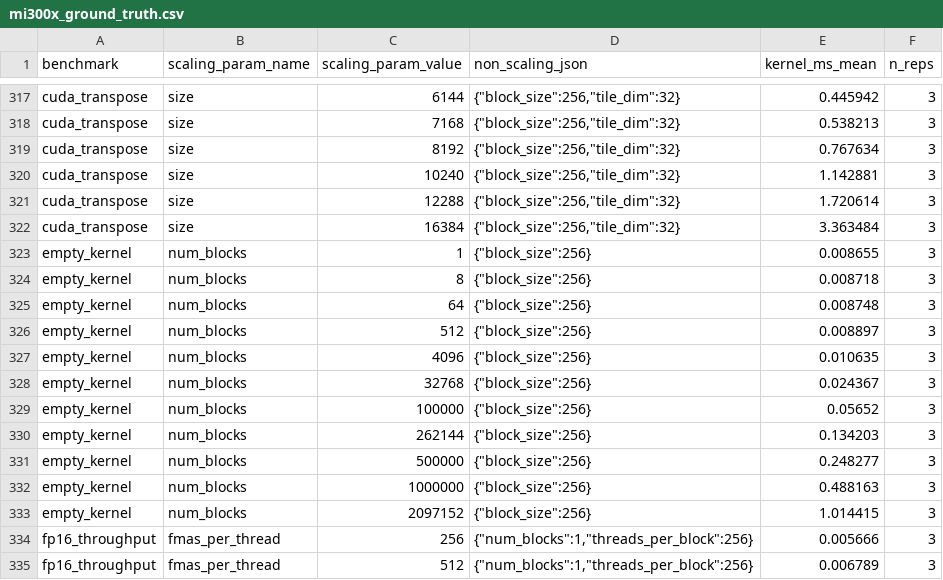
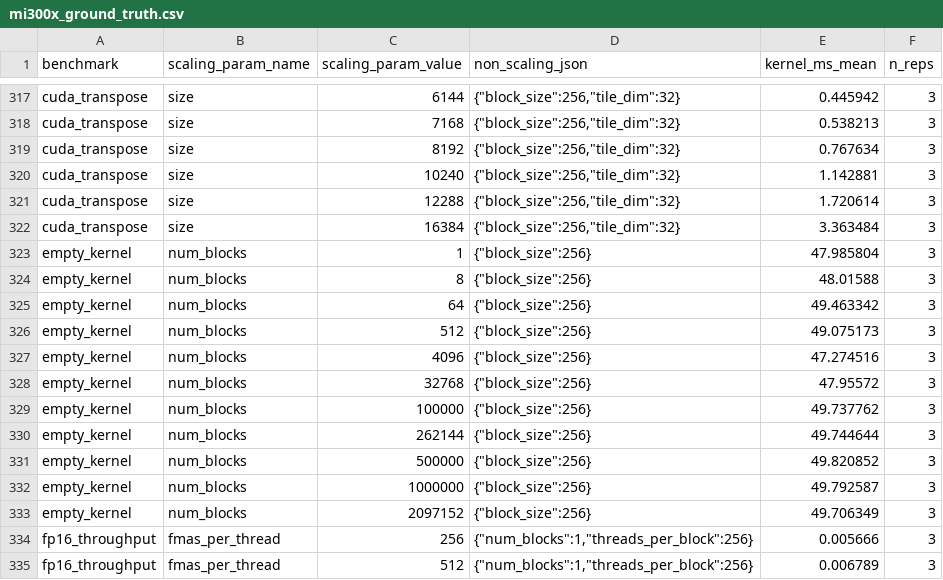
Before and after one commit to sarchlab/mgpusim, a CSV file: gpu_perf_scripts/calibration/mi300x_ground_truth.csv, drawn as a sheet; only a part is shown, gaps mark what is left out.

```diff
--- a/gpu_perf_scripts/calibration/mi300x_ground_truth.csv
+++ b/gpu_perf_scripts/calibration/mi300x_ground_truth.csv
@@ -322,13 +322,13 @@ cuda_transpose,size,12288,"{""block_size"":256,""tile_dim"":32}",1.720614,3
 cuda_transpose,size,16384,"{""block_size"":256,""tile_dim"":32}",3.363484,3
-empty_kernel,num_blocks,1,"{""block_size"":256}",0.008655,3
-empty_kernel,num_blocks,8,"{""block_size"":256}",0.008718,3
-empty_kernel,num_blocks,64,"{""block_size"":256}",0.008748,3
-empty_kernel,num_blocks,512,"{""block_size"":256}",0.008897,3
-empty_kernel,num_blocks,4096,"{""block_size"":256}",0.010635,3
-empty_kernel,num_blocks,32768,"{""block_size"":256}",0.024367,3
-empty_kernel,num_blocks,100000,"{""block_size"":256}",0.05652,3
-empty_kernel,num_blocks,262144,"{""block_size"":256}",0.134203,3
-empty_kernel,num_blocks,500000,"{""block_size"":256}",0.248277,3
-empty_kernel,num_blocks,1000000,"{""block_size"":256}",0.488163,3
-empty_kernel,num_blocks,2097152,"{""block_size"":256}",1.014415,3
+empty_kernel,num_blocks,1,"{""block_size"":256}",47.985804,3
+empty_kernel,num_blocks,8,"{""block_size"":256}",48.01588,3
+empty_kernel,num_blocks,64,"{""block_size"":256}",49.463342,3
+empty_kernel,num_blocks,512,"{""block_size"":256}",49.075173,3
+empty_kernel,num_blocks,4096,"{""block_size"":256}",47.274516,3
+empty_kernel,num_blocks,32768,"{""block_size"":256}",47.95572,3
+empty_kernel,num_blocks,100000,"{""block_size"":256}",49.737762,3
+empty_kernel,num_blocks,262144,"{""block_size"":256}",49.744644,3
+empty_kernel,num_blocks,500000,"{""block_size"":256}",49.820852,3
+empty_kernel,num_blocks,1000000,"{""block_size"":256}",49.792587,3
+empty_kernel,num_blocks,2097152,"{""block_size"":256}",49.706349,3
 fp16_throughput,fmas_per_thread,256,"{""num_blocks"":1,""threads_per_block"":256}",0.005666,3
```
Also changed, not shown: 1 other file.
